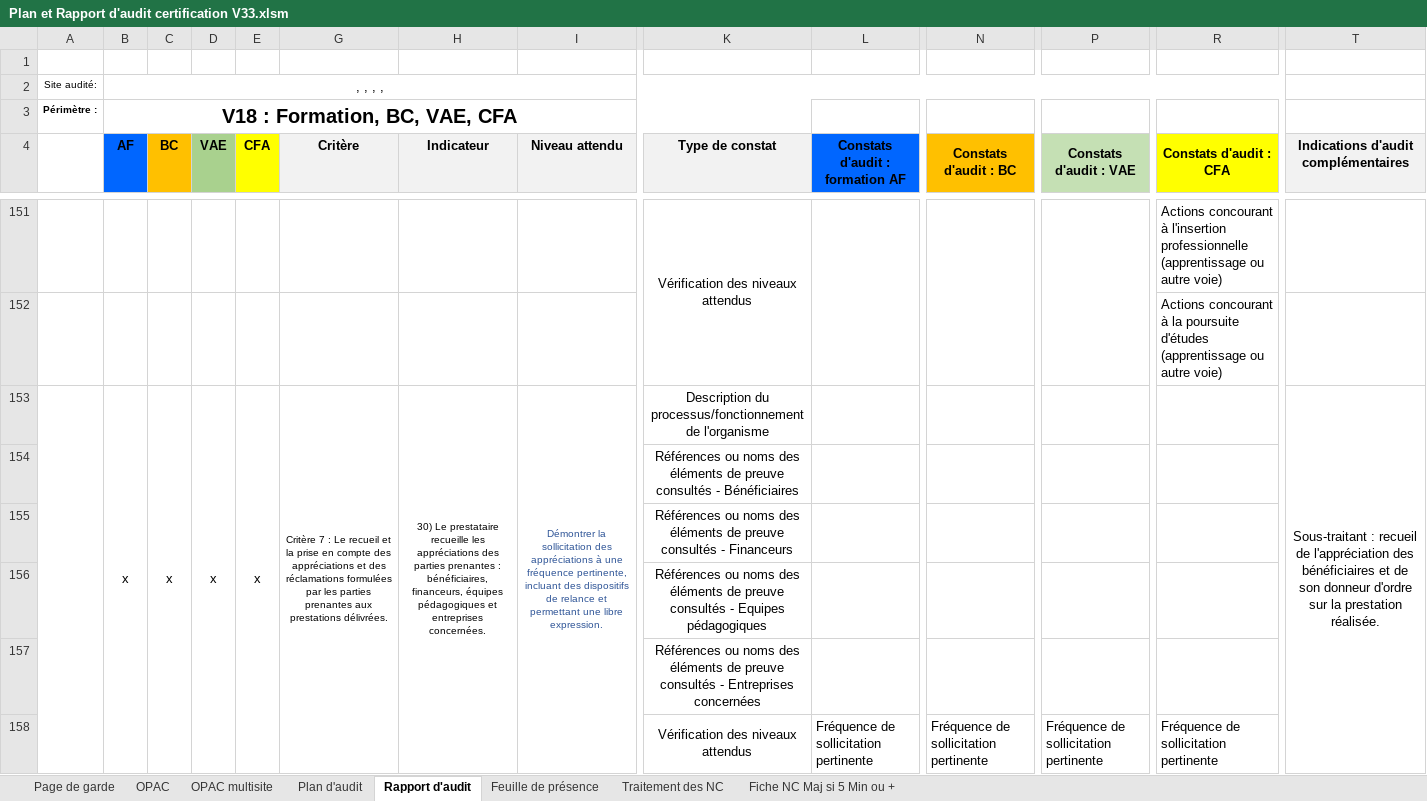
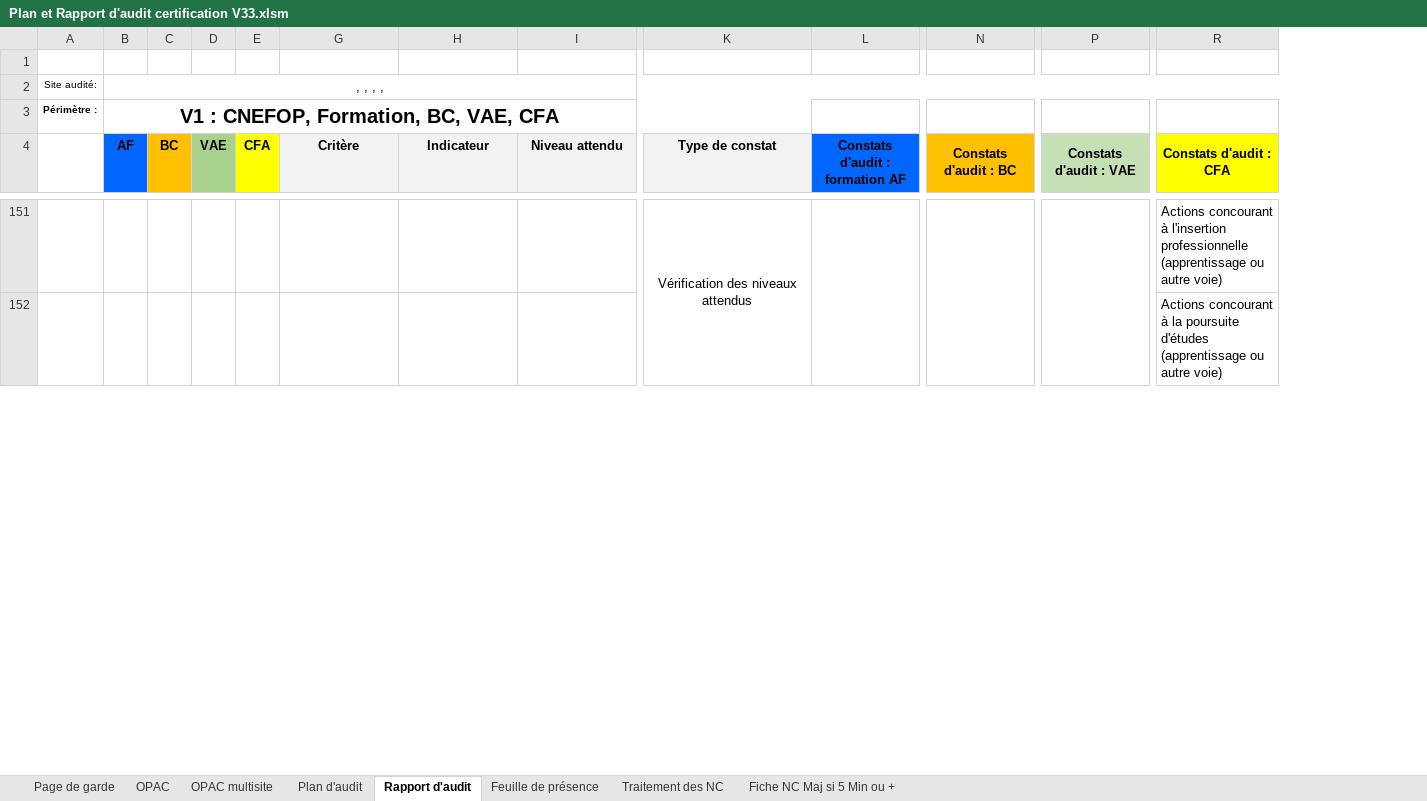
Before and after one commit to clementremillieux/proneo_excel, an Excel workbook: data/Plan et Rapport d'audit certification V33.xlsm, sheet Rapport d'audit, drawn as a sheet; only a part is shown, gaps mark what is left out; values as stored, in another font and other column widths than the file's, no borders; charts and pictures and conditional formats not drawn; rows hold the shown columns only; the diff covers the shown part only; the diff names each change by its address in the sheet, - before the commit and + after, or states it on an @@ line.

```diff
--- a/data/Plan et Rapport d'audit certification V33.xlsm (sheet Rapport d'audit)
+++ b/data/Plan et Rapport d'audit certification V33.xlsm (sheet Rapport d'audit)
@@ column T hidden, row 4: Indications d'audit complémentaires @@
-B3 (AF): V18 : Formation, BC, VAE, CFA
+B3 (AF): V1 : CNEFOP, Formation, BC, VAE, CFA
-row 153:  | x | x | x | x | Critère 7 : Le recueil et la prise en compte des appréciations et des réclamations formulées par les parties prenantes aux prestations délivrées. | 30) Le prestataire recueille les appréciations des parties prenantes : bénéficiaires, financeurs, équipes pédagogiques et entreprises concernées. | Démontrer la sollicitation des appréciations à une fréquence pertinente, incluant des dispositifs de relance et permettant une libre expression. | Description du processus/fonctionnement de l'organisme |  |  |  |  | Sous-traitant : recueil de l'appréciation des bénéficiaires et de son donneur d'ordre sur la prestation réalisée.
@@ row 154 hidden:  |  |  |  |  |  |  |  | Références ou noms des éléments de preuve consultés - Bénéficiaires @@
@@ row 155 hidden:  |  |  |  |  |  |  |  | Références ou noms des éléments de preuve consultés - Financeurs @@
@@ row 156 hidden:  |  |  |  |  |  |  |  | Références ou noms des éléments de preuve consultés - Equipes pédagogiques @@
@@ row 157 hidden:  |  |  |  |  |  |  |  | Références ou noms des éléments de preuve consultés - Entreprises concernées @@
@@ row 158 hidden:  |  |  |  |  |  |  |  | Vérification des niveaux attendus | Fréquence de sollicitation pertinente | Fréquence de sollicitation pertinente | Fréquence de sollicitation pertinente | Fréquence de sollicitation pertinente @@
```
Also changed, not shown: 12 removed rows and 56 hidden or unhidden rows elsewhere in this sheet, sheet Plan d'audit, sheet Feuille de présence, charts or pictures, 3 other files.
